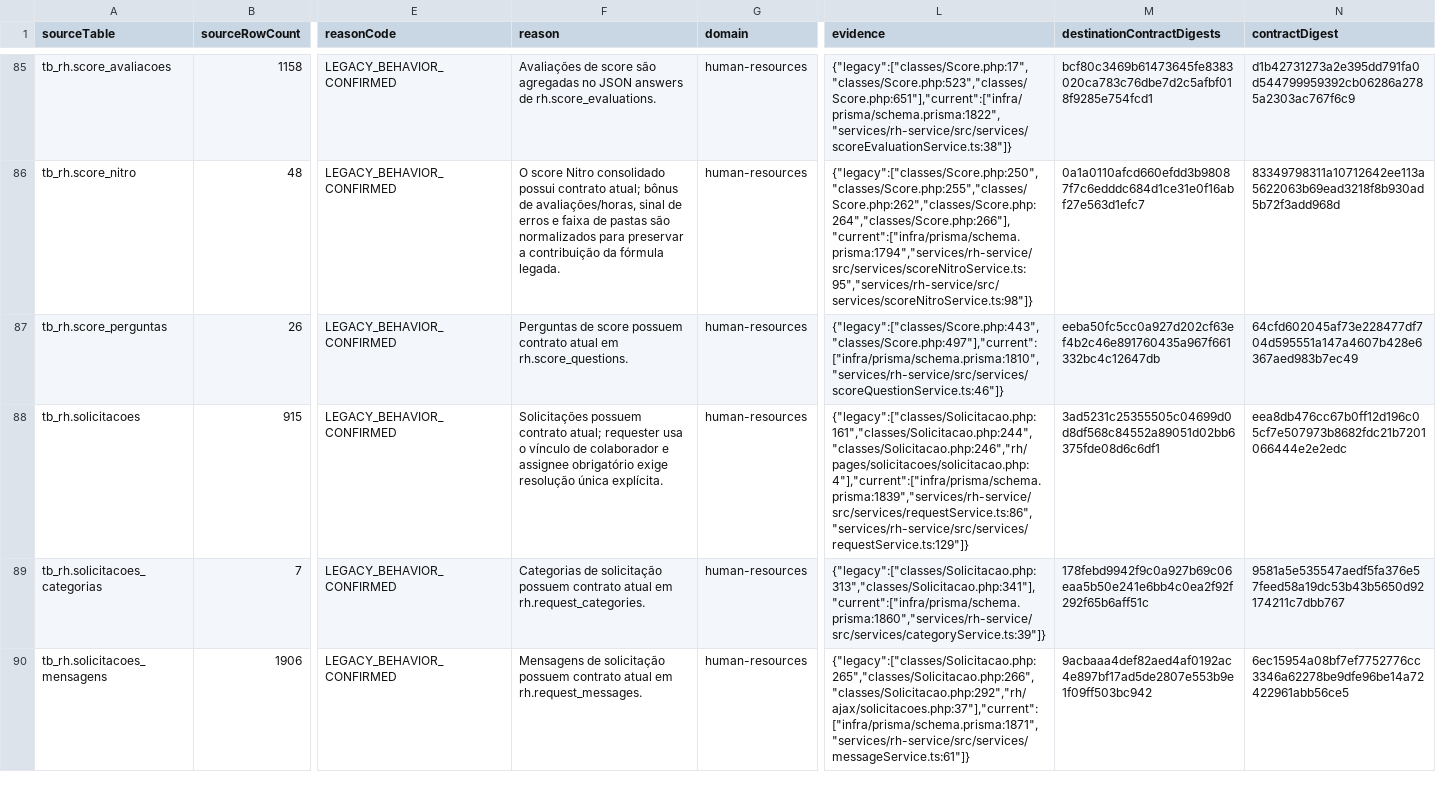
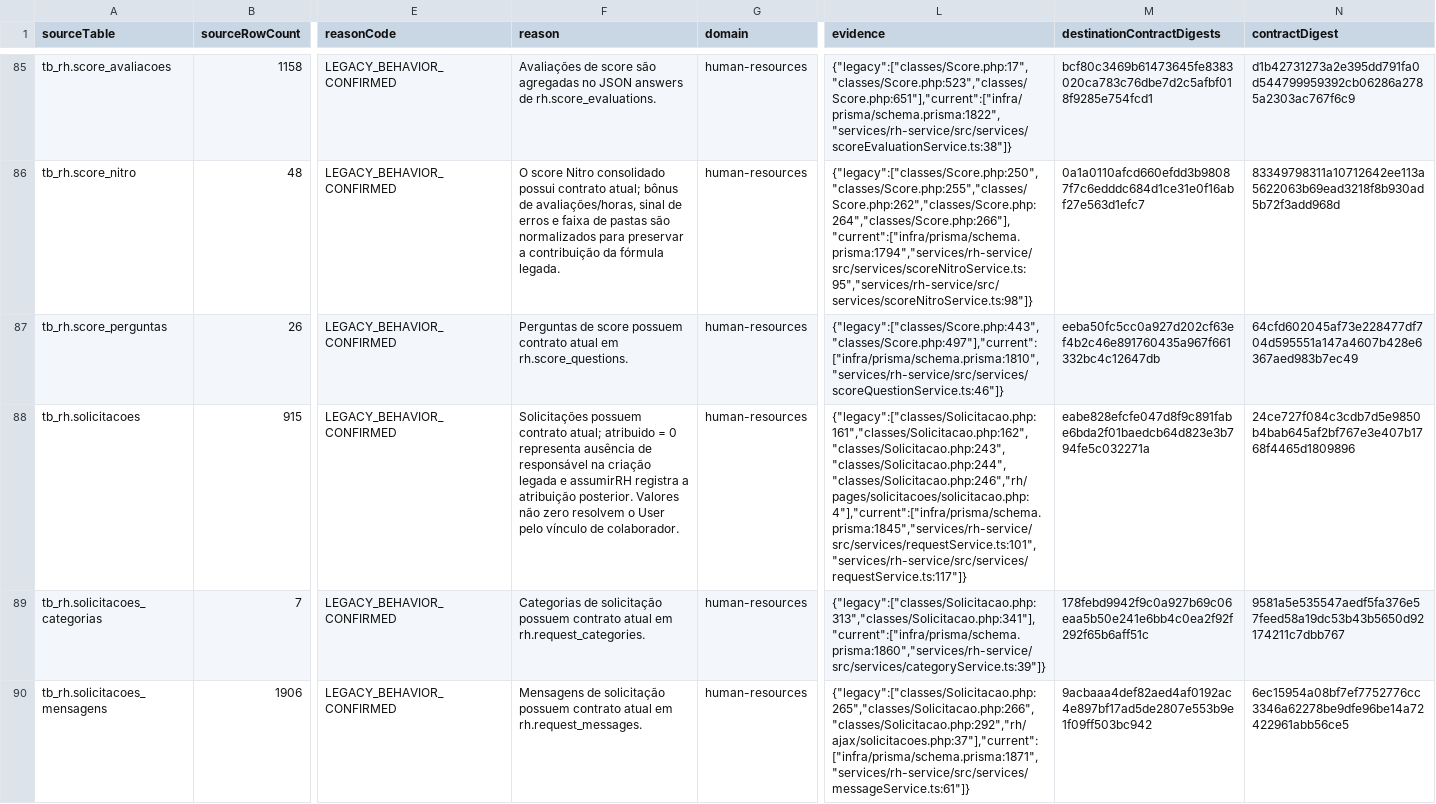
Before and after one commit to IA-Pessoas/giro-office, a CSV file: docs/migration/v4/mapping/tables.csv, drawn as a sheet; only a part is shown, gaps mark what is left out; the diff names each change by its address in the sheet, - before the commit and + after, or states it on an @@ line.

Commit message:
docs(migration-v4): refresh RH assignee mapping

```diff
--- a/docs/migration/v4/mapping/tables.csv
+++ b/docs/migration/v4/mapping/tables.csv
-F88 (reason): …contrato atual; requester usa o vínculo de colaborador e assignee obrigatório exige resolução única explícita.
+F88 (reason): …contrato atual; atribuido = 0 representa ausência de responsável na criação legada e assumirRH registra a atribuição posterior. Valores não zero resolvem o User pelo vínculo de colaborador.
-L88 (evidence): {"legacy":["classes/Solicitacao.php:161","classes/Solicitacao.php:244","classes/Solicitacao.php:246","rh/pages/solicitacoes/solicitacao.php:4"],"current":["infra/prisma/schema.prisma:1839","services/rh-service/src/services/requestService.ts:86","services/rh-service/src/services/requestService.ts:129"]}
+L88 (evidence): {"legacy":["classes/Solicitacao.php:161","classes/Solicitacao.php:162","classes/Solicitacao.php:243","classes/Solicitacao.php:244","classes/Solicitacao.php:246","rh/pages/solicitacoes/solicitacao.php:4"],"current":["infra/prisma/schema.prisma:1845","services/rh-service/src/services/requestService.ts:101","services/rh-service/src/services/requestService.ts:117"]}
-M88 (destinationContractDigests): 3ad5231c25355505c04699d0d8df568c84552a89051d02bb6375fde08d6c6df1
+M88 (destinationContractDigests): eabe828efcfe047d8f9c891fabe6bda2f01baedcb64d823e3b794fe5c032271a
-N88 (contractDigest): eea8db476cc67b0ff12d196c05cf7e507973b8682fdc21b7201066444e2e2edc
+N88 (contractDigest): 24ce727f084c3cdb7d5e9850b4bab645af2bf767e3e407b1768f4465d1809896
```
Also changed, not shown: docs/migration/v4/mapping/columns.csv, docs/migration/v4/mapping/destinations.csv, 7 other files.
